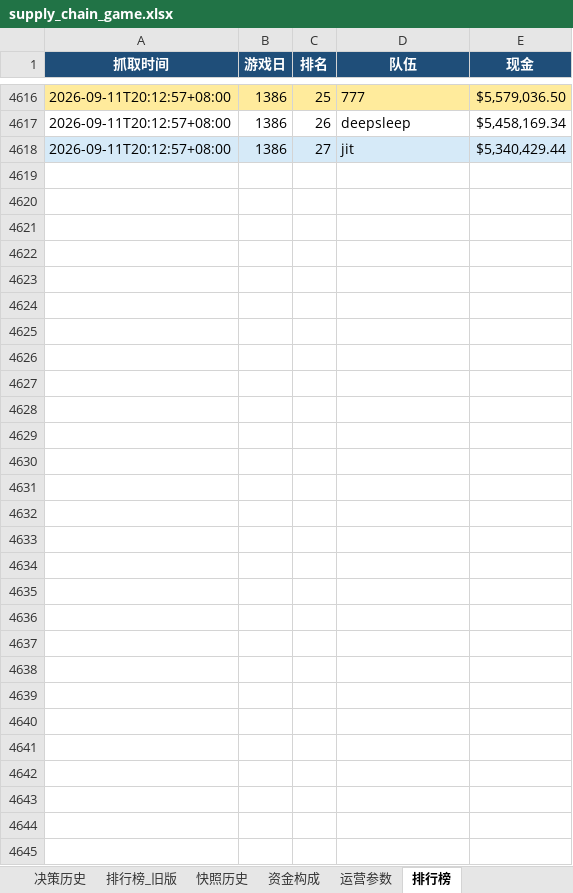
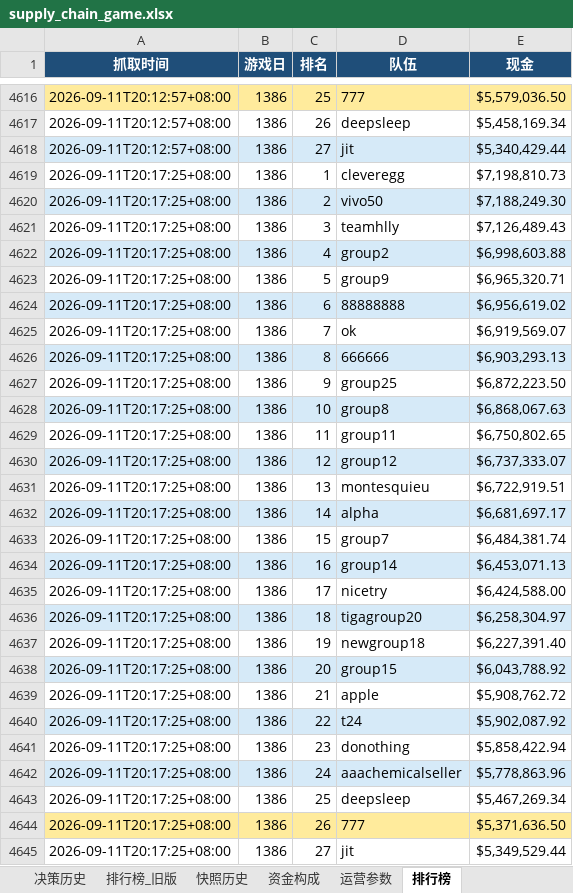
Before and after one commit to Vikotevili/sc-game-tracker, an Excel workbook: data/supply_chain_game.xlsx, sheet 排行榜, drawn as a sheet; only a part is shown, gaps mark what is left out; values as stored, in another font and other column widths than the file's, no borders; the diff names each change by its address in the sheet, - before the commit and + after, or states it on an @@ line.

Commit message:
Update game data: day 1386, cash 5371636.5, 3-day period 462

```diff
--- a/data/supply_chain_game.xlsx (sheet 排行榜)
+++ b/data/supply_chain_game.xlsx (sheet 排行榜)
+row 4619: 2026-09-11T20:17:25+08:00 | 1386 | 1 | cleveregg | $7,198,810.73
+row 4620: 2026-09-11T20:17:25+08:00 | 1386 | 2 | vivo50 | $7,188,249.30
+row 4621: 2026-09-11T20:17:25+08:00 | 1386 | 3 | teamhlly | $7,126,489.43
+row 4622: 2026-09-11T20:17:25+08:00 | 1386 | 4 | group2 | $6,998,603.88
+row 4623: 2026-09-11T20:17:25+08:00 | 1386 | 5 | group9 | $6,965,320.71
+row 4624: 2026-09-11T20:17:25+08:00 | 1386 | 6 | 88888888 | $6,956,619.02
+row 4625: 2026-09-11T20:17:25+08:00 | 1386 | 7 | ok | $6,919,569.07
+row 4626: 2026-09-11T20:17:25+08:00 | 1386 | 8 | 666666 | $6,903,293.13
+row 4627: 2026-09-11T20:17:25+08:00 | 1386 | 9 | group25 | $6,872,223.50
+row 4628: 2026-09-11T20:17:25+08:00 | 1386 | 10 | group8 | $6,868,067.63
+row 4629: 2026-09-11T20:17:25+08:00 | 1386 | 11 | group11 | $6,750,802.65
+row 4630: 2026-09-11T20:17:25+08:00 | 1386 | 12 | group12 | $6,737,333.07
+row 4631: 2026-09-11T20:17:25+08:00 | 1386 | 13 | montesquieu | $6,722,919.51
+row 4632: 2026-09-11T20:17:25+08:00 | 1386 | 14 | alpha | $6,681,697.17
+row 4633: 2026-09-11T20:17:25+08:00 | 1386 | 15 | group7 | $6,484,381.74
+row 4634: 2026-09-11T20:17:25+08:00 | 1386 | 16 | group14 | $6,453,071.13
+row 4635: 2026-09-11T20:17:25+08:00 | 1386 | 17 | nicetry | $6,424,588.00
+row 4636: 2026-09-11T20:17:25+08:00 | 1386 | 18 | tigagroup20 | $6,258,304.97
+row 4637: 2026-09-11T20:17:25+08:00 | 1386 | 19 | newgroup18 | $6,227,391.40
+row 4638: 2026-09-11T20:17:25+08:00 | 1386 | 20 | group15 | $6,043,788.92
+row 4639: 2026-09-11T20:17:25+08:00 | 1386 | 21 | apple | $5,908,762.72
+row 4640: 2026-09-11T20:17:25+08:00 | 1386 | 22 | t24 | $5,902,087.92
+row 4641: 2026-09-11T20:17:25+08:00 | 1386 | 23 | donothing | $5,858,422.94
+row 4642: 2026-09-11T20:17:25+08:00 | 1386 | 24 | aaachemicalseller | $5,778,863.96
+row 4643: 2026-09-11T20:17:25+08:00 | 1386 | 25 | deepsleep | $5,467,269.34
+row 4644: 2026-09-11T20:17:25+08:00 | 1386 | 26 | 777 | $5,371,636.50
+row 4645: 2026-09-11T20:17:25+08:00 | 1386 | 27 | jit | $5,349,529.44
```
Also changed, not shown: sheet 资金构成, sheet 快照历史, sheet 策略建议, sheet 决策历史, sheet 概览, sheet 每日数据.
